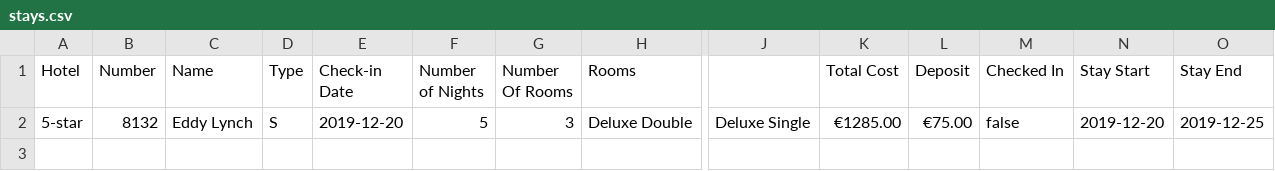
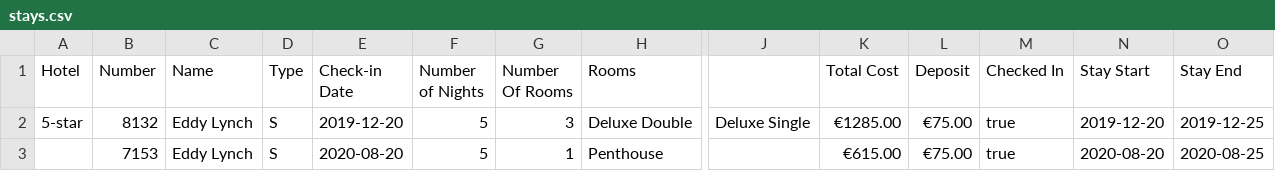
Before and after one commit to edwardUL99/HotelBooking, a CSV file: stays.csv, drawn as a sheet; only a part is shown, gaps mark what is left out; rows hold the shown columns only; the diff names each change by its address in the sheet, - before the commit and + after, or states it on an @@ line.

Commit message:
Update stays.csv

```diff
--- a/stays.csv
+++ b/stays.csv
-M2 (Checked In): false
+M2 (Checked In): true
+row 3:  | 7153 | Eddy Lynch | S | 2020-08-20 | 5 | 1 | Penthouse |  | €615.00 | €75.00 | true | 2020-08-20 | 2020-08-25
```
